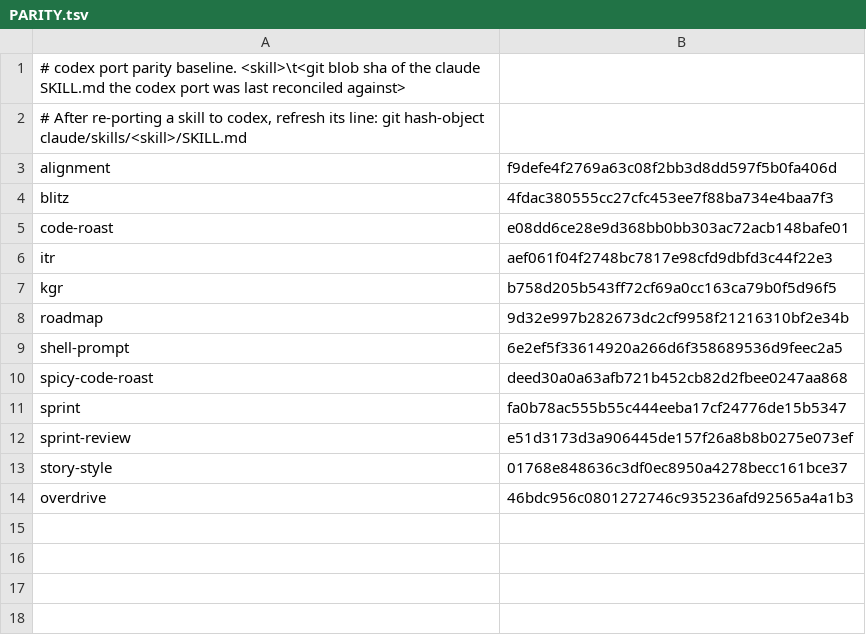
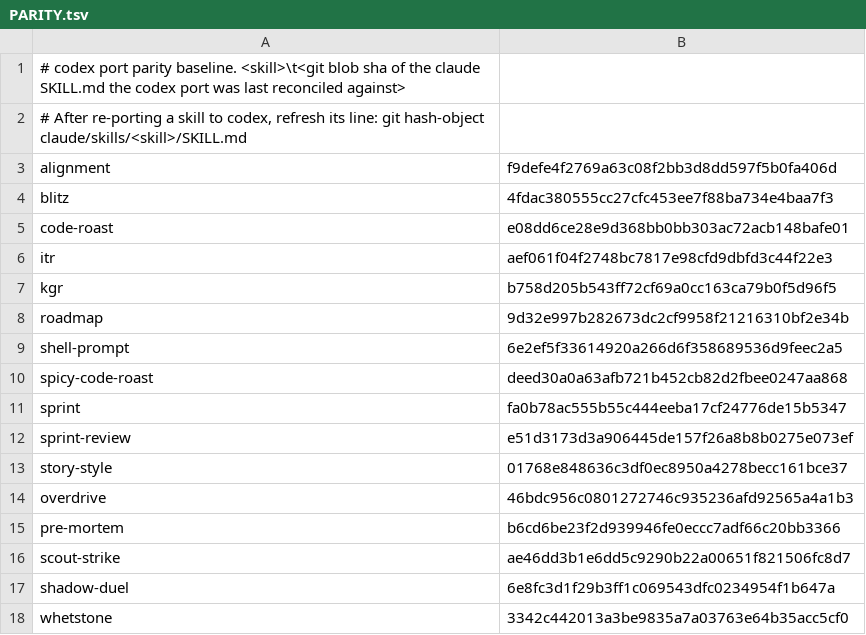
Before and after one commit to joeaguilar/skills, a TSV file: codex/PARITY.tsv, drawn as a sheet; the diff names each change by its address in the sheet, - before the commit and + after, or states it on an @@ line.

Commit message:
feat(codex): port selected Dojo protocols

```diff
--- a/codex/PARITY.tsv
+++ b/codex/PARITY.tsv
+row 15: pre-mortem | b6cd6be23f2d939946fe0eccc7adf66c20bb3366
+row 16: scout-strike | ae46dd3b1e6dd5c9290b22a00651f821506fc8d7
+row 17: shadow-duel | 6e8fc3d1f29b3ff1c069543dfc0234954f1b647a
+row 18: whetstone | 3342c442013a3be9835a7a03763e64b35acc5cf0
```
Also changed, not shown: PLATFORM_ONLY.tsv, 11 other files.
